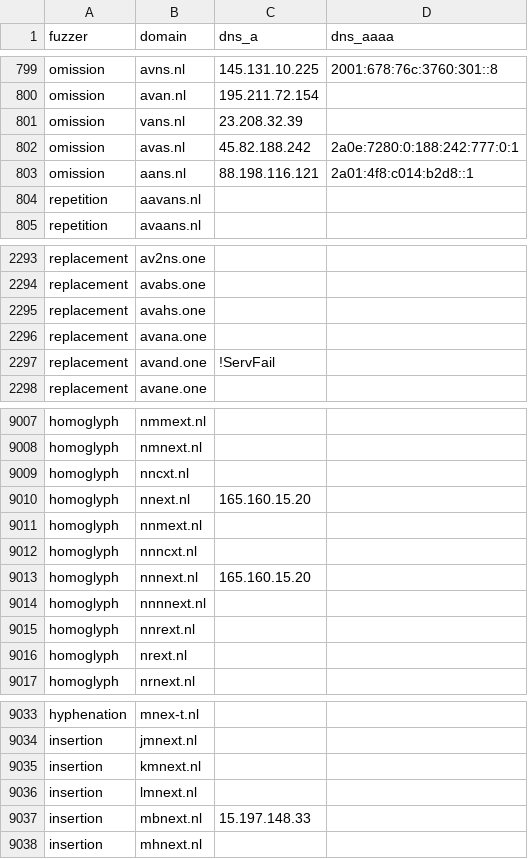
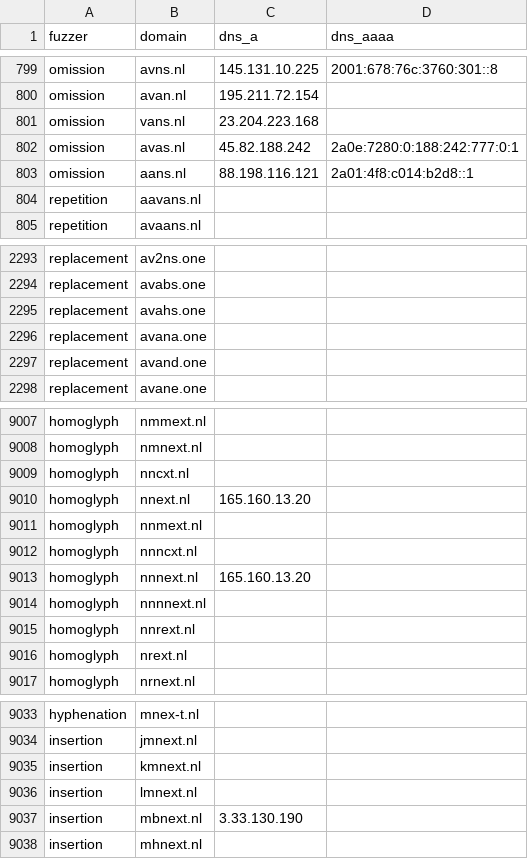
Before and after one commit to kqlen/Lists, a CSV file: DNSTWIST/data/dnstwist_all.csv, drawn as a sheet; only a part is shown, gaps mark what is left out; the diff covers the shown part only.

```diff
--- a/DNSTWIST/data/dnstwist_all.csv
+++ b/DNSTWIST/data/dnstwist_all.csv
@@ -800,3 +800,3 @@ omission,avns.nl,145.131.10.225,2001:678:76c:3760:301::8
 omission,avan.nl,195.211.72.154,
-omission,vans.nl,23.208.32.39,
+omission,vans.nl,23.204.223.168,
 omission,avas.nl,45.82.188.242,2a0e:7280:0:188:242:777:0:1
@@ -2296,3 +2296,3 @@ replacement,avahs.one,
 replacement,avana.one,
-replacement,avand.one,!ServFail
+replacement,avand.one,
 replacement,avane.one,
@@ -9009,6 +9009,6 @@ homoglyph,nmnext.nl,,
 homoglyph,nncxt.nl,,
-homoglyph,nnext.nl,165.160.15.20,
+homoglyph,nnext.nl,165.160.13.20,
 homoglyph,nnmext.nl,,
 homoglyph,nnncxt.nl,,
-homoglyph,nnnext.nl,165.160.15.20,
+homoglyph,nnnext.nl,165.160.13.20,
 homoglyph,nnnnext.nl,,
@@ -9036,3 +9036,3 @@ insertion,kmnext.nl,,
 insertion,lmnext.nl,,
-insertion,mbnext.nl,15.197.148.33,
+insertion,mbnext.nl,3.33.130.190,
 insertion,mhnext.nl,,
```
Also changed, not shown: 2 added rows, 2 removed rows, 6 moved rows and 2 edited cells elsewhere in this file.
